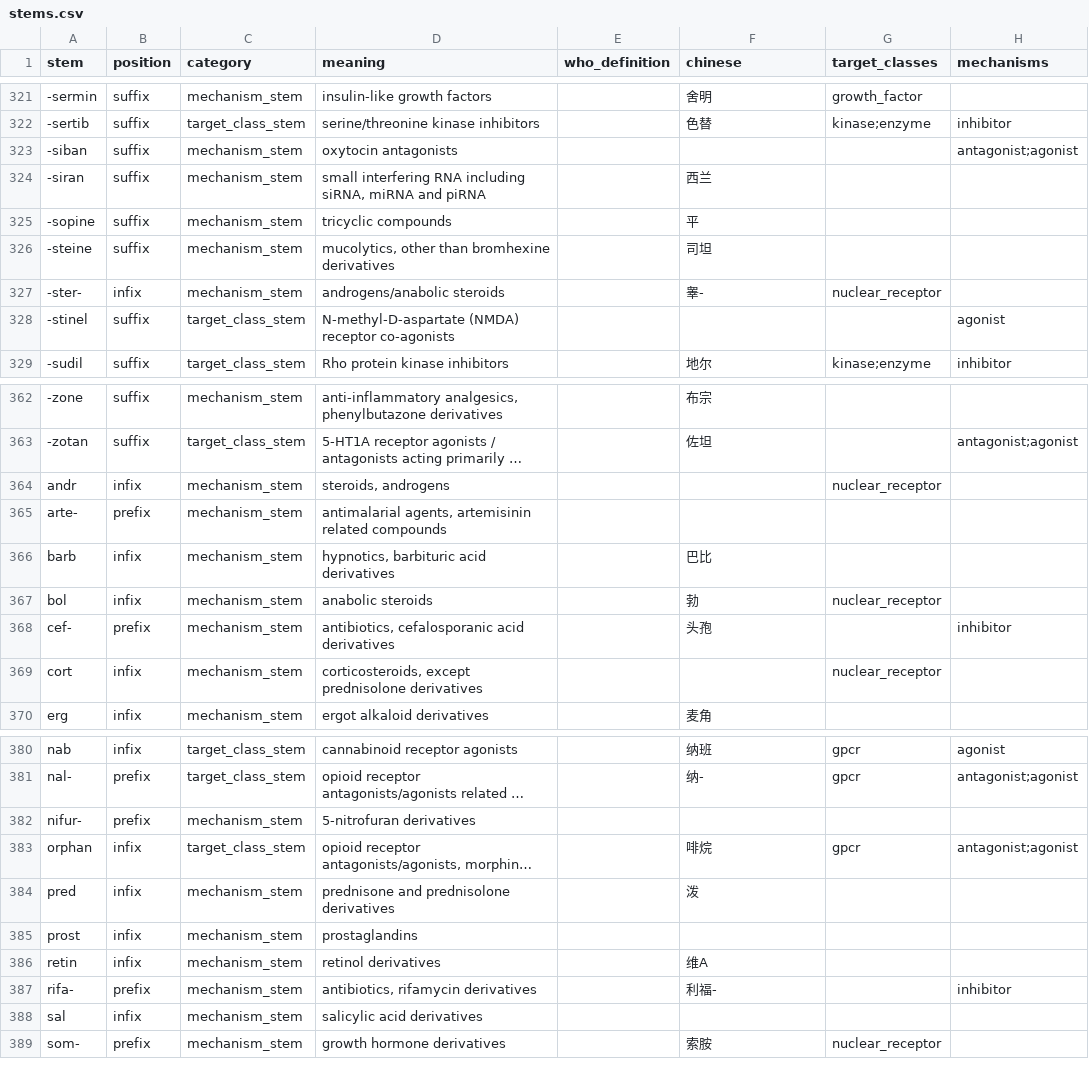
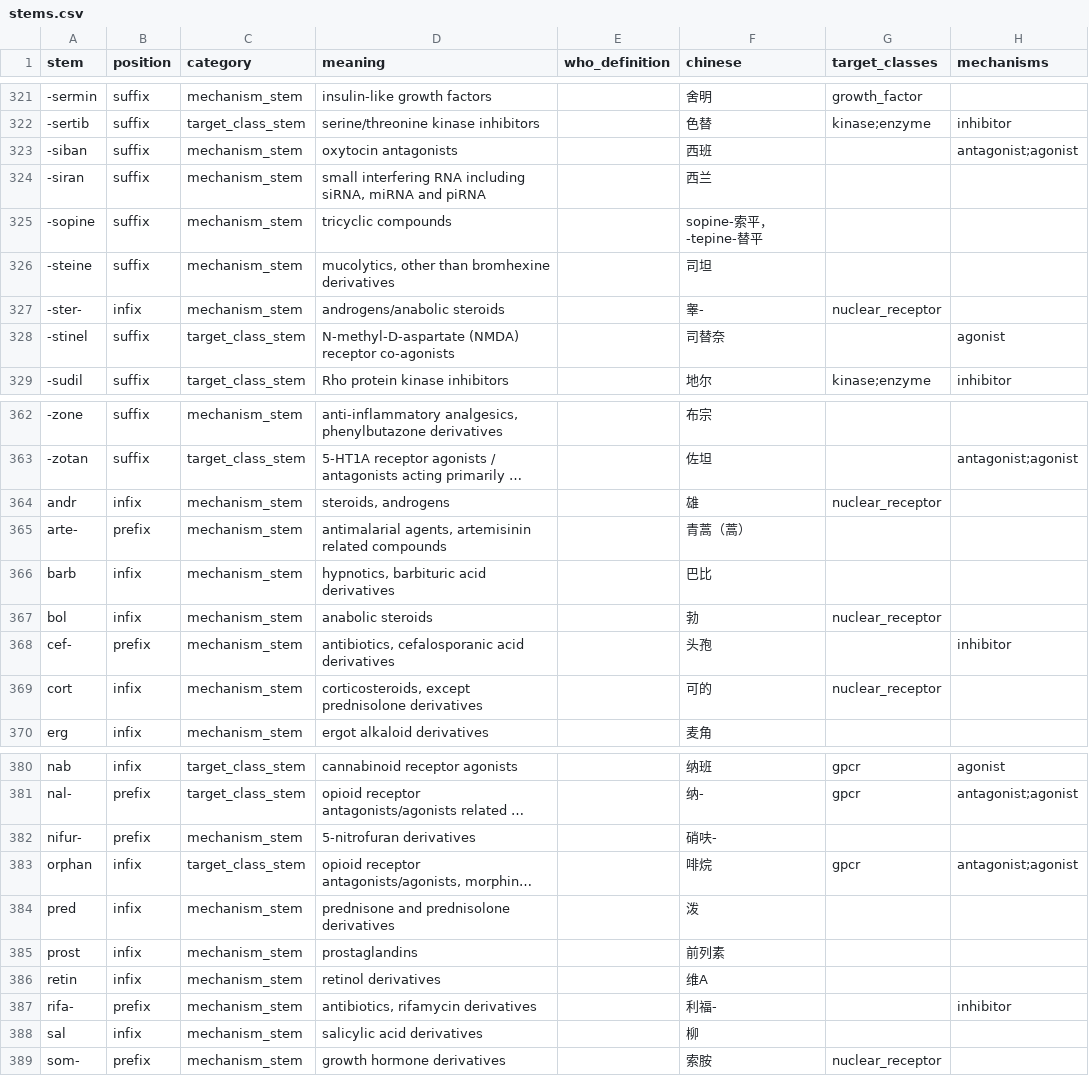
Before and after one commit to ouyangling5545-a11y/drug-naming, a CSV file: src/drug_naming/data/stems.csv, drawn as a sheet; only a part is shown, gaps mark what is left out; long unchanged cells end in …; the diff covers the shown part only; the diff names each change by its address in the sheet, - before the commit and + after, or states it on an @@ line.

Commit message:
feat: re-OCR stems with PaddleOCR, achieve 83% Chinese coverage
Replaced Tesseract OCR with PaddleOCR (PP-OCRv4) on scanned WHO INN
Chinese Stem Book (29 pages). PaddleOCR quality is dramatically better
for mixed Chinese-English documents.

Coverage: 429/514 stems (83%), up from 116/514 (23%).
Remaining 85 stems are newer WHO additions not in the scanned book edition.

Also saved full PaddleOCR output to desktop for reference.

```diff
--- a/src/drug_naming/data/stems.csv
+++ b/src/drug_naming/data/stems.csv
-F323 (chinese): (empty)
+F323 (chinese): 西班
-F325 (chinese): 平
+F325 (chinese): sopine-索平，-tepine-替平
-F328 (chinese): (empty)
+F328 (chinese): 司替奈
-F364 (chinese): (empty)
+F364 (chinese): 雄
-F365 (chinese): (empty)
+F365 (chinese): 青蒿（蒿）
-F369 (chinese): (empty)
+F369 (chinese): 可的
-F382 (chinese): (empty)
+F382 (chinese): 硝呋-
-F385 (chinese): (empty)
+F385 (chinese): 前列素
-F388 (chinese): (empty)
+F388 (chinese): 柳
```
Also changed, not shown: 46 edited cells elsewhere in this file.
